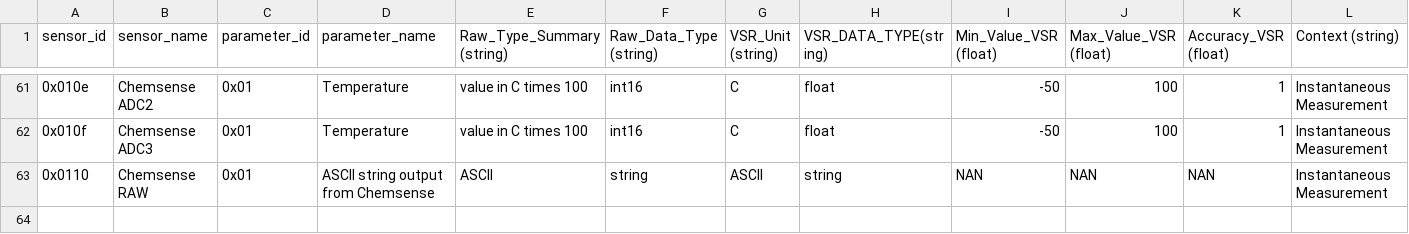
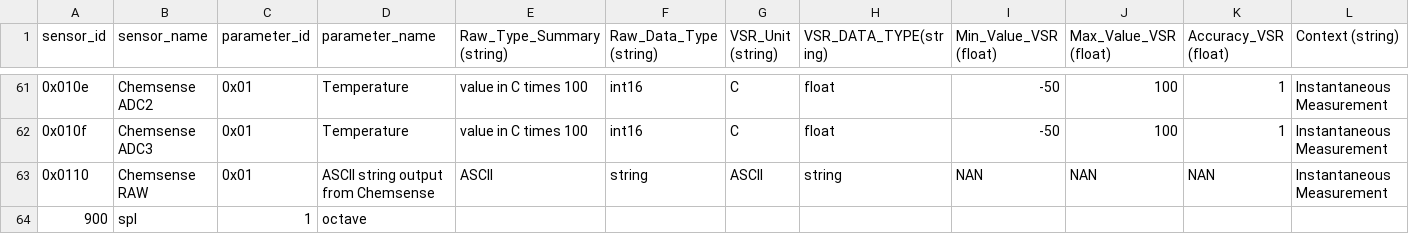
Before and after one commit to waggle-sensor/beehive-server, a CSV file: data-exporter/sdf.csv, drawn as a sheet; only a part is shown, gaps mark what is left out; rows hold the shown columns only; the diff names each change by its address in the sheet, - before the commit and + after, or states it on an @@ line.

Commit message:
Update sdf.csv

```diff
--- a/data-exporter/sdf.csv
+++ b/data-exporter/sdf.csv
+row 64: 900 | spl | 1 | octave
```
